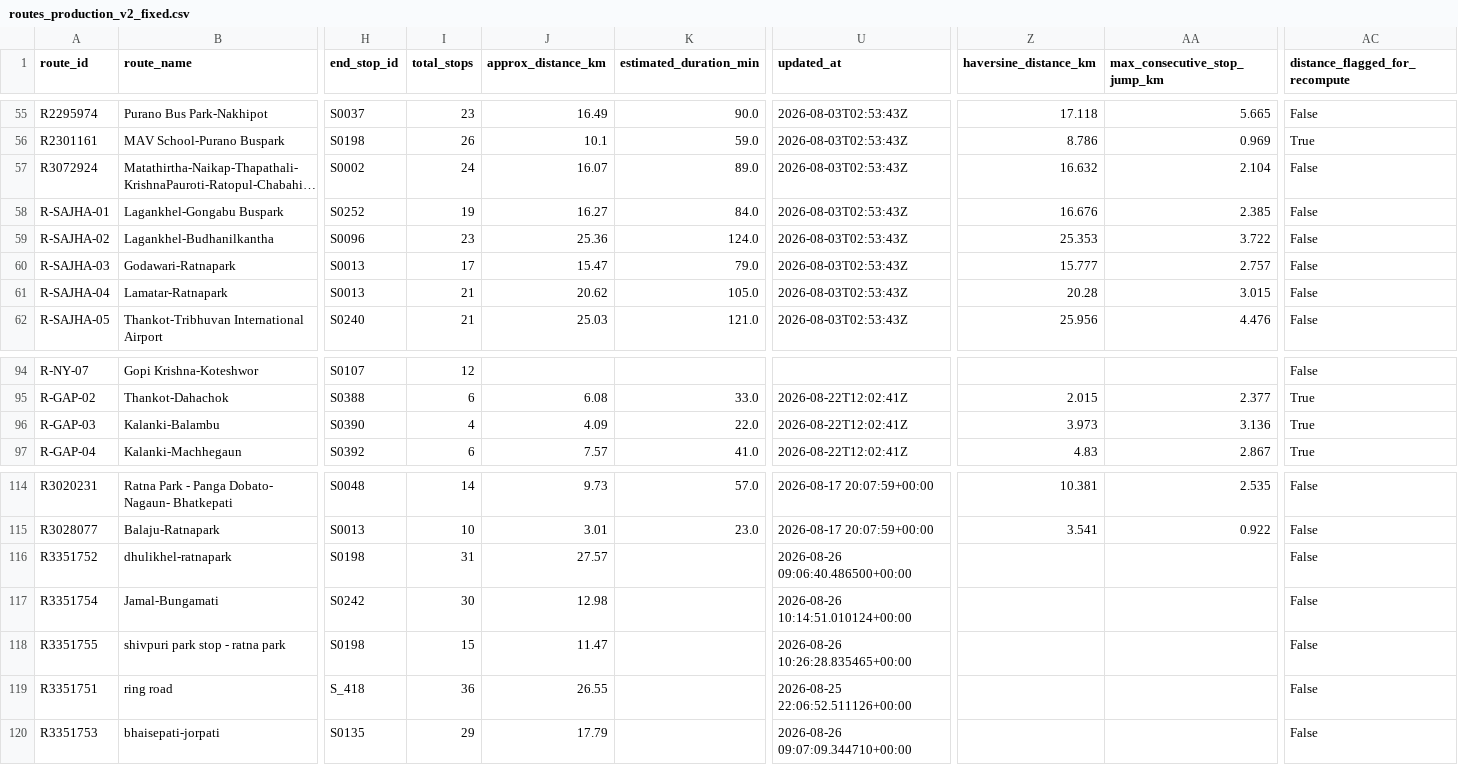
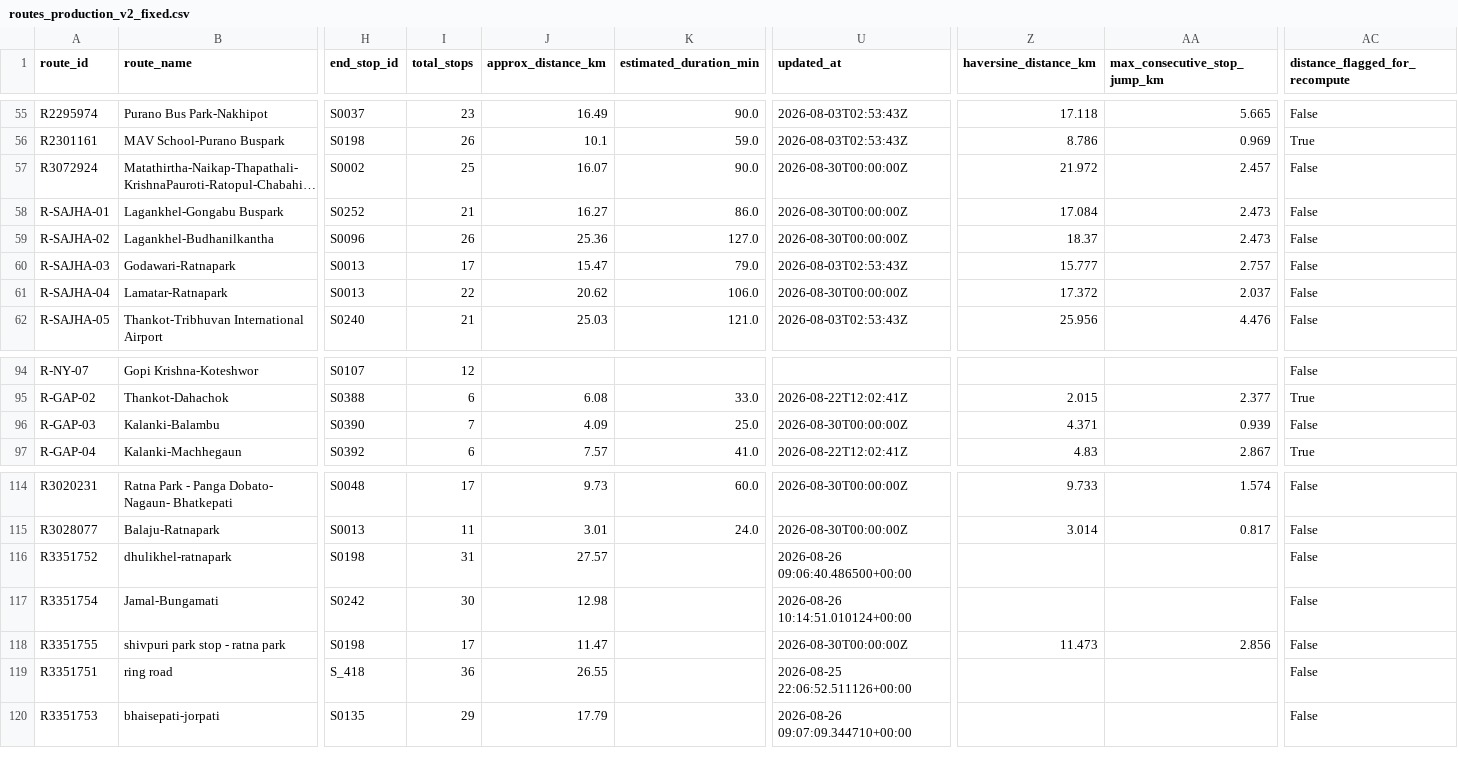
Before and after one commit to 080bct026dipesh-beep/my-new-web-app, a CSV file: data/raw/routes_production_v2_fixed.csv, drawn as a sheet; only a part is shown, gaps mark what is left out; long unchanged cells end in …; the diff covers the shown part only; the diff names each change by its address in the sheet, - before the commit and + after, or states it on an @@ line.

```diff
--- a/data/raw/routes_production_v2_fixed.csv
+++ b/data/raw/routes_production_v2_fixed.csv
-I57 (total_stops): 24
+I57 (total_stops): 25
-K57 (estimated_duration_min): 89.0
+K57 (estimated_duration_min): 90.0
-U57:U59 (updated_at): 2026-08-03T02:53:43Z
+U57:U59 (updated_at): 2026-08-30T00:00:00Z
-Z57 (haversine_distance_km): 16.632
+Z57 (haversine_distance_km): 21.972
-AA57 (max_consecutive_stop_jump_km): 2.104
+AA57 (max_consecutive_stop_jump_km): 2.457
-I58 (total_stops): 19
+I58 (total_stops): 21
-K58 (estimated_duration_min): 84.0
+K58 (estimated_duration_min): 86.0
-Z58 (haversine_distance_km): 16.676
+Z58 (haversine_distance_km): 17.084
-AA58 (max_consecutive_stop_jump_km): 2.385
+AA58 (max_consecutive_stop_jump_km): 2.473
-I59 (total_stops): 23
+I59 (total_stops): 26
-K59 (estimated_duration_min): 124.0
+K59 (estimated_duration_min): 127.0
-Z59 (haversine_distance_km): 25.353
+Z59 (haversine_distance_km): 18.37
-AA59 (max_consecutive_stop_jump_km): 3.722
+AA59 (max_consecutive_stop_jump_km): 2.473
-I61 (total_stops): 21
+I61 (total_stops): 22
-K61 (estimated_duration_min): 105.0
+K61 (estimated_duration_min): 106.0
-U61 (updated_at): 2026-08-03T02:53:43Z
+U61 (updated_at): 2026-08-30T00:00:00Z
-Z61 (haversine_distance_km): 20.28
+Z61 (haversine_distance_km): 17.372
-AA61 (max_consecutive_stop_jump_km): 3.015
+AA61 (max_consecutive_stop_jump_km): 2.037
-I96 (total_stops): 4
+I96 (total_stops): 7
-K96 (estimated_duration_min): 22.0
+K96 (estimated_duration_min): 25.0
-U96 (updated_at): 2026-08-22T12:02:41Z
+U96 (updated_at): 2026-08-30T00:00:00Z
-Z96 (haversine_distance_km): 3.973
+Z96 (haversine_distance_km): 4.371
-AA96 (max_consecutive_stop_jump_km): 3.136
+AA96 (max_consecutive_stop_jump_km): 0.939
-AC96 (distance_flagged_for_recompute): True
+AC96 (distance_flagged_for_recompute): False
-I114 (total_stops): 14
+I114 (total_stops): 17
-K114 (estimated_duration_min): 57.0
+K114 (estimated_duration_min): 60.0
-U114:U115 (updated_at): 2026-08-17 20:07:59+00:00
+U114:U115 (updated_at): 2026-08-30T00:00:00Z
-Z114 (haversine_distance_km): 10.381
+Z114 (haversine_distance_km): 9.733
-AA114 (max_consecutive_stop_jump_km): 2.535
+AA114 (max_consecutive_stop_jump_km): 1.574
-I115 (total_stops): 10
+I115 (total_stops): 11
-K115 (estimated_duration_min): 23.0
+K115 (estimated_duration_min): 24.0
-Z115 (haversine_distance_km): 3.541
+Z115 (haversine_distance_km): 3.014
-AA115 (max_consecutive_stop_jump_km): 0.922
+AA115 (max_consecutive_stop_jump_km): 0.817
-I118 (total_stops): 15
+I118 (total_stops): 17
-U118 (updated_at): 2026-08-26 10:26:28.835465+00:00
+U118 (updated_at): 2026-08-30T00:00:00Z
-Z118 (haversine_distance_km): (empty)
+Z118 (haversine_distance_km): 11.473
-AA118 (max_consecutive_stop_jump_km): (empty)
+AA118 (max_consecutive_stop_jump_km): 2.856
```
Also changed, not shown: 89 edited cells elsewhere in this file, data/raw/route_stops_production_v2.csv, 2 other files.
